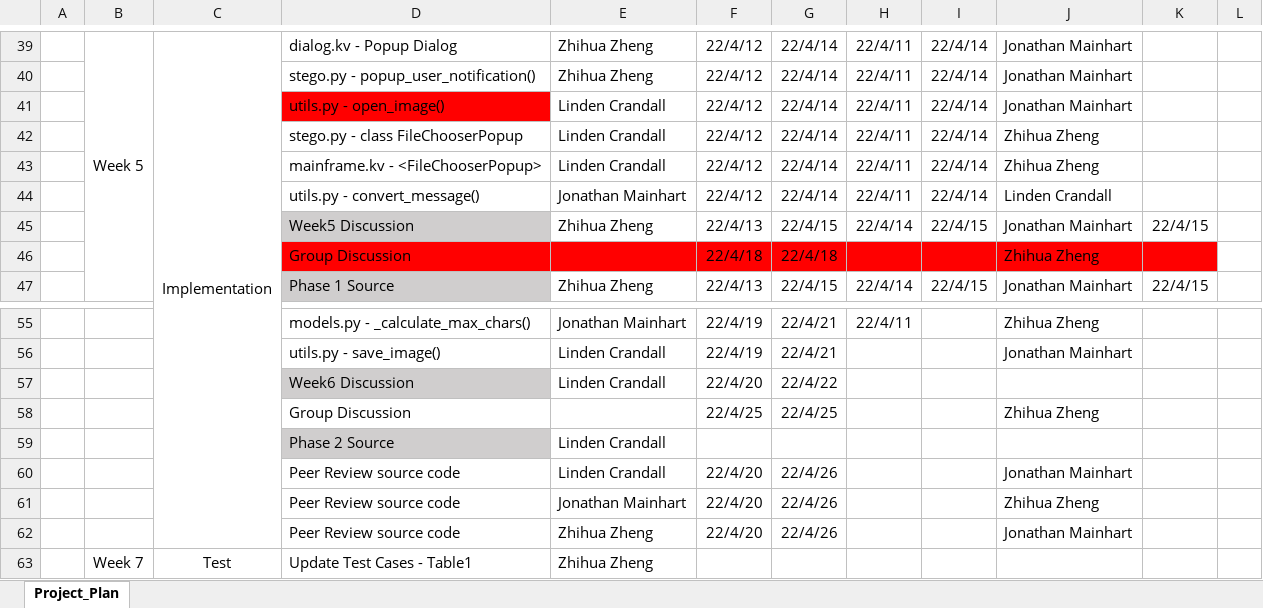
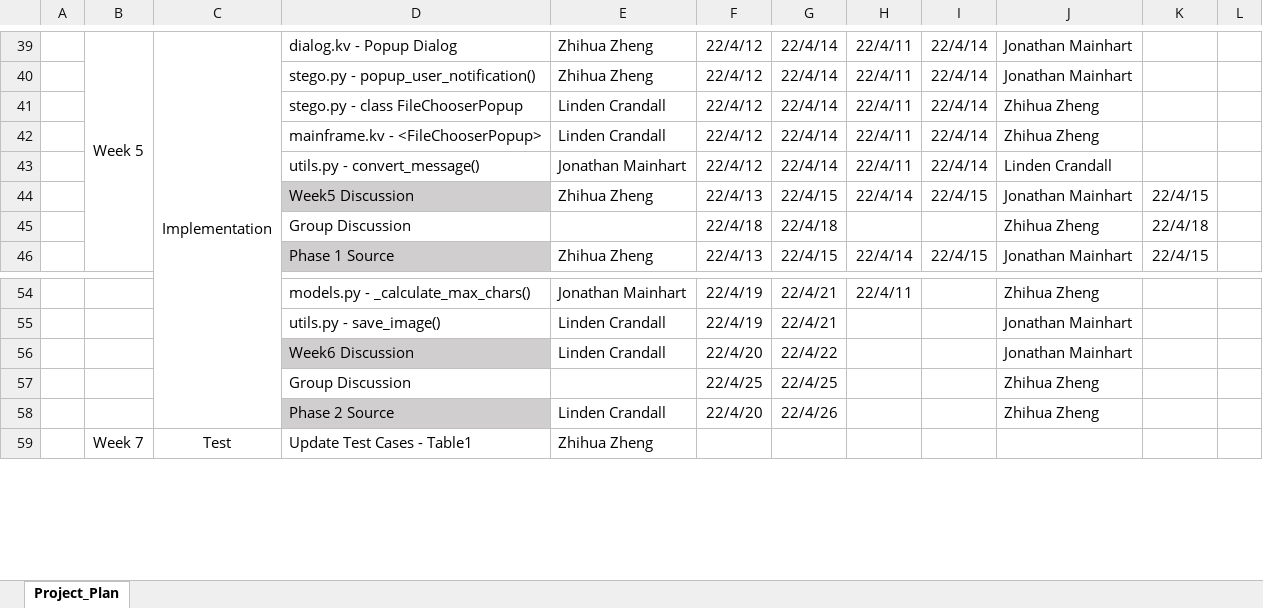
Before and after one commit to Jonmainhart/Steganosaurus, an Excel workbook: CMSC495_ProjectPlan.xlsx, sheet Project_Plan, drawn as a sheet; only a part is shown, gaps mark what is left out; values as stored, in another font and other column widths than the file's, no borders; conditional formats not drawn; removed rows and columns are numbered as before the commit, all else as after; rows hold the shown columns only; the diff names each change by its address in the sheet, - before the commit and + after, or states it on an @@ line.

Commit message:
Updated week6 schedule

```diff
--- a/CMSC495_ProjectPlan.xlsx (sheet Project_Plan)
+++ b/CMSC495_ProjectPlan.xlsx (sheet Project_Plan)
-row 41:  |  |  | utils.py - open_image() | Linden Crandall | 22/4/12 | 22/4/14 | 22/4/11 | 22/4/14 | Jonathan Mainhart
-D45:K45 fill: #FF0000
+D45:K45 fill: none
-K45: (empty)
+K45: 22/4/18
-J56: (empty)
+J56: Jonathan Mainhart
-row 59:  |  |  | Phase 2 Source | Linden Crandall
-row 60:  |  |  | Peer Review source code | Linden Crandall | 22/4/20 | 22/4/26 |  |  | Jonathan Mainhart
-D58: Peer Review source code
+D58: Phase 2 Source
-D58 fill: none
+D58 fill: #D0CECE
-E58: Jonathan Mainhart
+E58: Linden Crandall
-row 62:  |  |  | Peer Review source code | Zhihua Zheng | 22/4/20 | 22/4/26 |  |  | Jonathan Mainhart
```
Also changed, not shown: formulas that keep their value.
